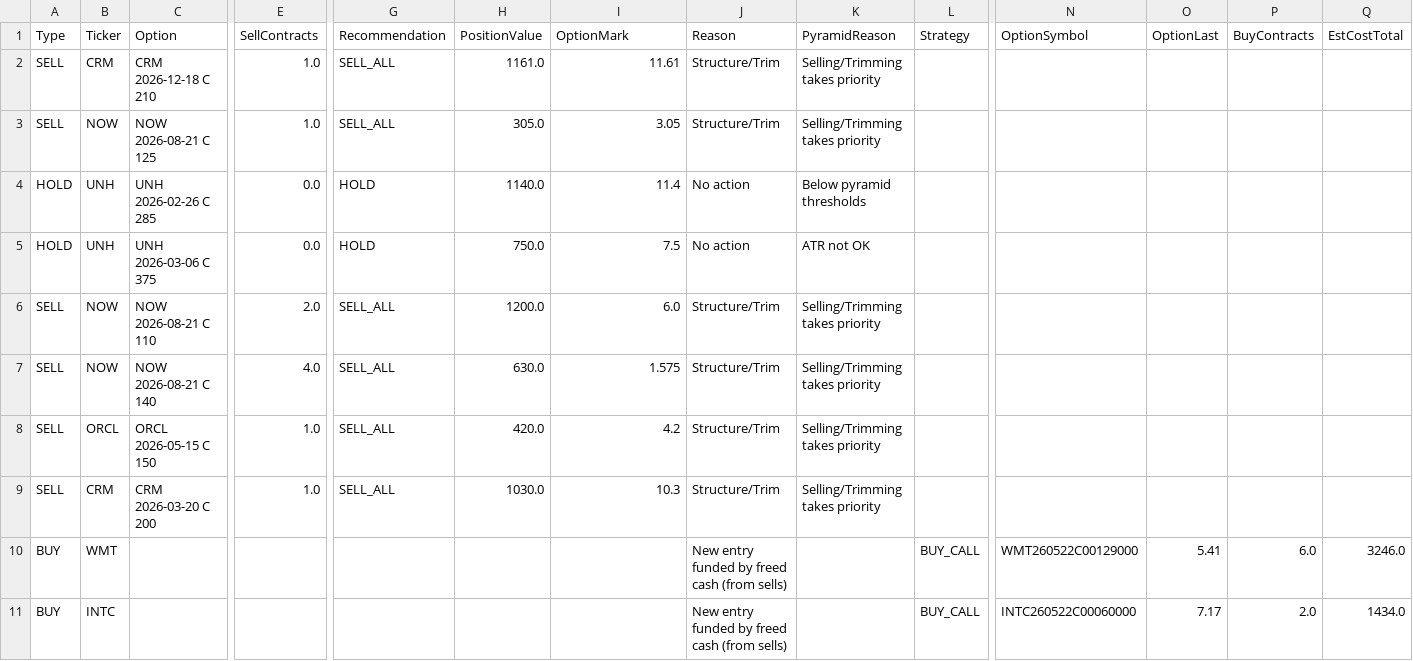
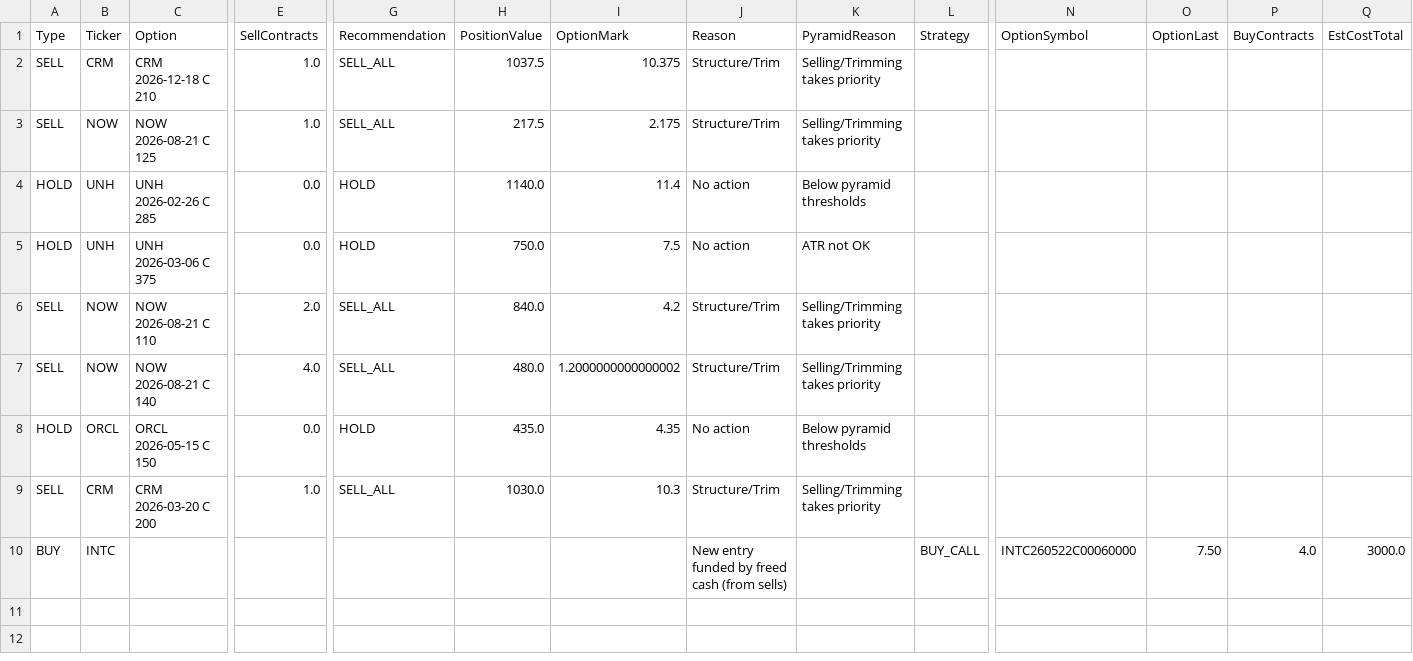
Before and after one commit to vibraniumtag-code/Stocks, a CSV file: docs/portfolio_plan.csv, drawn as a sheet; only a part is shown, gaps mark what is left out; removed rows and columns are numbered as before the commit, all else as after; rows hold the shown columns only; the diff names each change by its address in the sheet, - before the commit and + after, or states it on an @@ line.

```diff
--- a/docs/portfolio_plan.csv
+++ b/docs/portfolio_plan.csv
-H2 (PositionValue): 1161.0
+H2 (PositionValue): 1037.5
-I2 (OptionMark): 11.61
+I2 (OptionMark): 10.375
-H3 (PositionValue): 305.0
+H3 (PositionValue): 217.5
-I3 (OptionMark): 3.05
+I3 (OptionMark): 2.175
-H6 (PositionValue): 1200.0
+H6 (PositionValue): 840.0
-I6 (OptionMark): 6.0
+I6 (OptionMark): 4.2
-H7 (PositionValue): 630.0
+H7 (PositionValue): 480.0
-I7 (OptionMark): 1.575
+I7 (OptionMark): 1.2000000000000002
-A8 (Type): SELL
+A8 (Type): HOLD
-E8 (SellContracts): 1.0
+E8 (SellContracts): 0.0
-G8 (Recommendation): SELL_ALL
+G8 (Recommendation): HOLD
-H8 (PositionValue): 420.0
+H8 (PositionValue): 435.0
-I8 (OptionMark): 4.2
+I8 (OptionMark): 4.35
-J8 (Reason): Structure/Trim
+J8 (Reason): No action
-K8 (PyramidReason): Selling/Trimming takes priority
+K8 (PyramidReason): Below pyramid thresholds
-row 10: BUY | WMT |  |  |  |  |  | New entry funded by freed cash (from sells) |  | BUY_CALL | WMT260522C00129000 | 5.41 | 6.0 | 3246.0
-O10 (OptionLast): 7.17
+O10 (OptionLast): 7.50
-P10 (BuyContracts): 2.0
+P10 (BuyContracts): 4.0
-Q10 (EstCostTotal): 1434.0
+Q10 (EstCostTotal): 3000.0
```
Also changed, not shown: portfolio_plan.csv.
